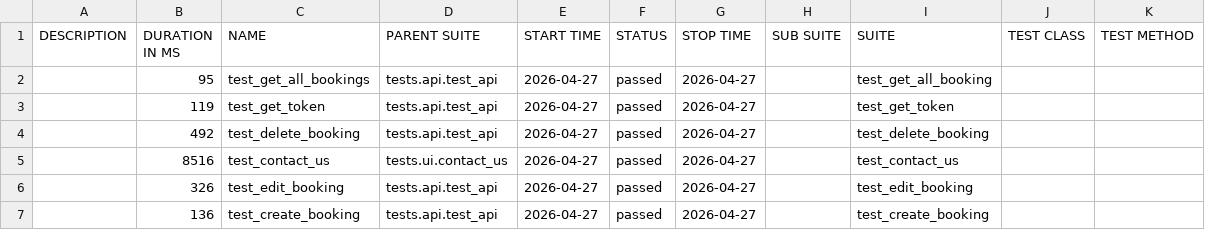
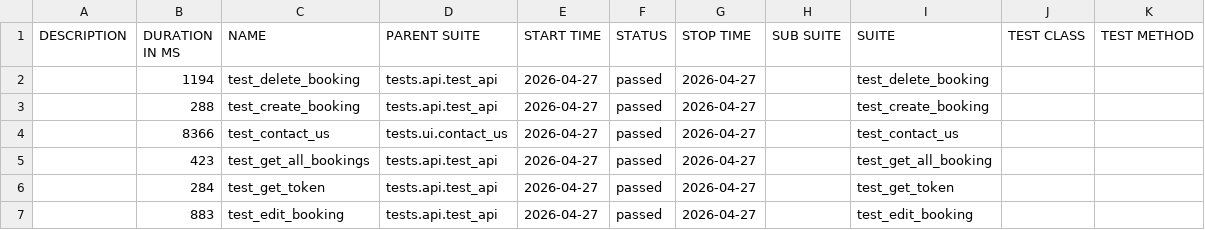
Before and after one commit to LuisVu99/Demo_for_CI_CD, a CSV file: data/suites.csv, drawn as a sheet.

```diff
--- a/data/suites.csv
+++ b/data/suites.csv
@@ -1,7 +1,7 @@
 "DESCRIPTION","DURATION IN MS","NAME","PARENT SUITE","START TIME","STATUS","STOP TIME","SUB SUITE","SUITE","TEST CLASS","TEST METHOD"
-"","95","test_get_all_bookings","tests.api.test_api","2026-04-27","passed","2026-04-27","","test_get_all_booking","",""
-"","119","test_get_token","tests.api.test_api","2026-04-27","passed","2026-04-27","","test_get_token","",""
-"","492","test_delete_booking","tests.api.test_api","2026-04-27","passed","2026-04-27","","test_delete_booking","",""
-"","8516","test_contact_us","tests.ui.contact_us","2026-04-27","passed","2026-04-27","","test_contact_us","",""
-"","326","test_edit_booking","tests.api.test_api","2026-04-27","passed","2026-04-27","","test_edit_booking","",""
-"","136","test_create_booking","tests.api.test_api","2026-04-27","passed","2026-04-27","","test_create_booking","",""
+"","1194","test_delete_booking","tests.api.test_api","2026-04-27","passed","2026-04-27","","test_delete_booking","",""
+"","288","test_create_booking","tests.api.test_api","2026-04-27","passed","2026-04-27","","test_create_booking","",""
+"","8366","test_contact_us","tests.ui.contact_us","2026-04-27","passed","2026-04-27","","test_contact_us","",""
+"","423","test_get_all_bookings","tests.api.test_api","2026-04-27","passed","2026-04-27","","test_get_all_booking","",""
+"","284","test_get_token","tests.api.test_api","2026-04-27","passed","2026-04-27","","test_get_token","",""
+"","883","test_edit_booking","tests.api.test_api","2026-04-27","passed","2026-04-27","","test_edit_booking","",""
```
Also changed, not shown: 38 other files.
